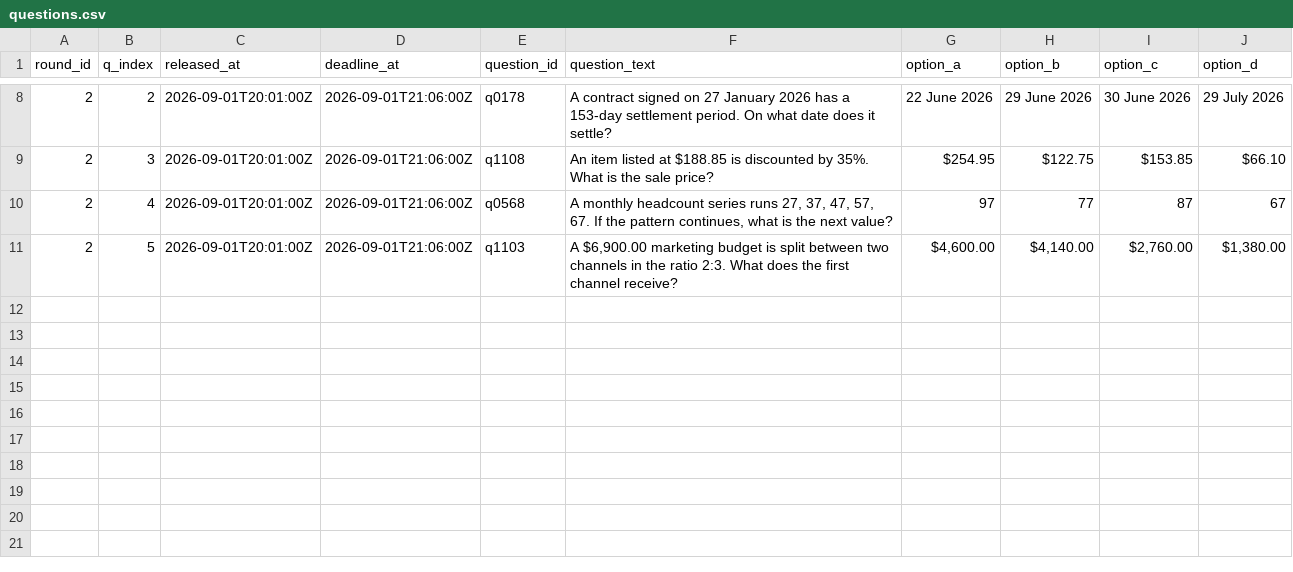
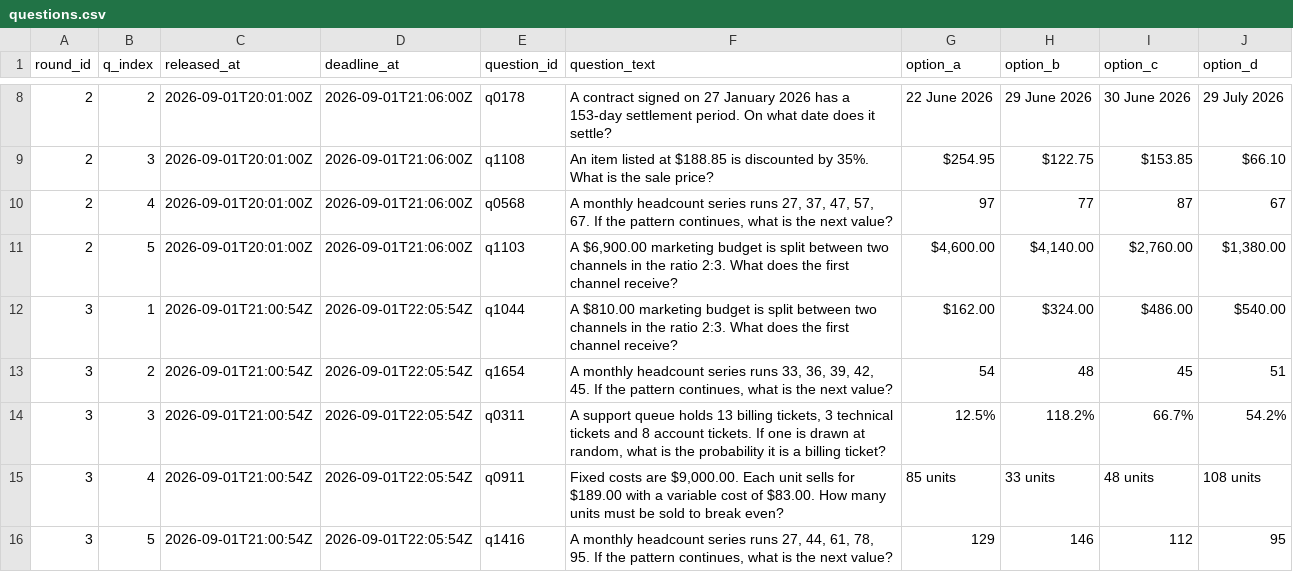
Before and after one commit to FaisalXL/dso429-hw1-questions, a CSV file: questions.csv, drawn as a sheet; only a part is shown, gaps mark what is left out; the diff names each change by its address in the sheet, - before the commit and + after, or states it on an @@ line.

```diff
--- a/questions.csv
+++ b/questions.csv
+row 12: 3 | 1 | 2026-09-01T21:00:54Z | 2026-09-01T22:05:54Z | q1044 | A $810.00 marketing budget is split between two channels in the ratio 2:3. What does the first channel receive? | $162.00 | $324.00 | $486.00 | $540.00
+row 13: 3 | 2 | 2026-09-01T21:00:54Z | 2026-09-01T22:05:54Z | q1654 | A monthly headcount series runs 33, 36, 39, 42, 45. If the pattern continues, what is the next value? | 54 | 48 | 45 | 51
+row 14: 3 | 3 | 2026-09-01T21:00:54Z | 2026-09-01T22:05:54Z | q0311 | A support queue holds 13 billing tickets, 3 technical tickets and 8 account tickets. If one is drawn at random, what is the probability it is a billing ticket? | 12.5% | 118.2% | 66.7% | 54.2%
+row 15: 3 | 4 | 2026-09-01T21:00:54Z | 2026-09-01T22:05:54Z | q0911 | Fixed costs are $9,000.00. Each unit sells for $189.00 with a variable cost of $83.00. How many units must be sold to break even? | 85 units | 33 units | 48 units | 108 units
+row 16: 3 | 5 | 2026-09-01T21:00:54Z | 2026-09-01T22:05:54Z | q1416 | A monthly headcount series runs 27, 44, 61, 78, 95. If the pattern continues, what is the next value? | 129 | 146 | 112 | 95
```
Also changed, not shown: 2 other files.
